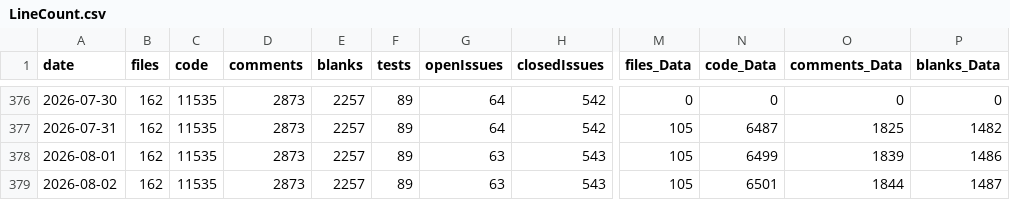
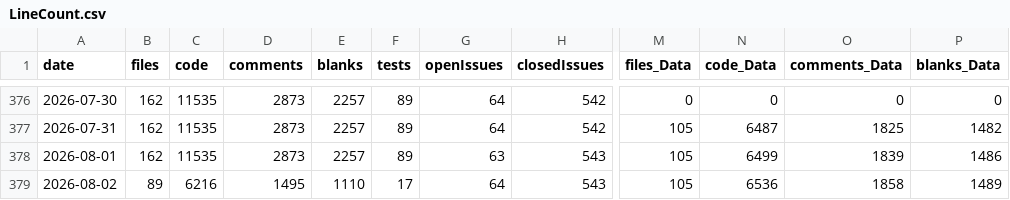
Before and after one commit to vdhamer/Photo-Club-Hub, a CSV file: scripts/LineCount.csv, drawn as a sheet; only a part is shown, gaps mark what is left out; the diff names each change by its address in the sheet, - before the commit and + after, or states it on an @@ line.

Commit message:
import Photo_Club_Hub_Data

```diff
--- a/scripts/LineCount.csv
+++ b/scripts/LineCount.csv
-B379 (files): 162
+B379 (files): 89
-C379 (code): 11535
+C379 (code): 6216
-D379 (comments): 2873
+D379 (comments): 1495
-E379 (blanks): 2257
+E379 (blanks): 1110
-F379 (tests): 89
+F379 (tests): 17
-G379 (openIssues): 63
+G379 (openIssues): 64
-N379 (code_Data): 6501
+N379 (code_Data): 6536
-O379 (comments_Data): 1844
+O379 (comments_Data): 1858
-P379 (blanks_Data): 1487
+P379 (blanks_Data): 1489
```
Also changed, not shown: 12 other files.
